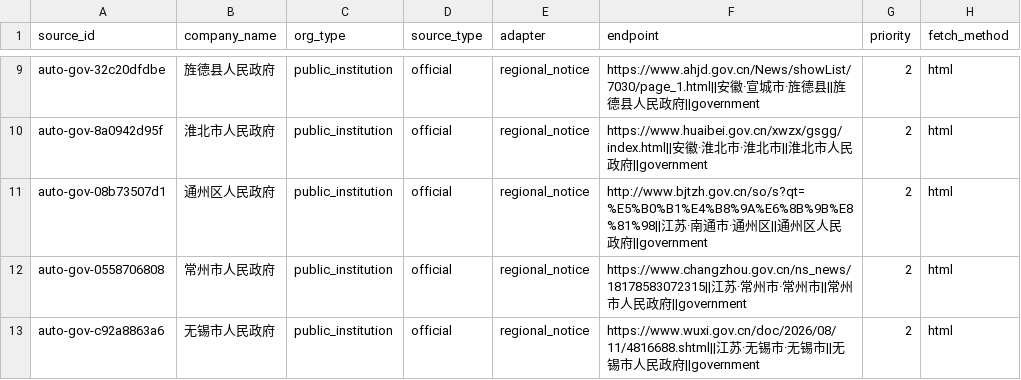
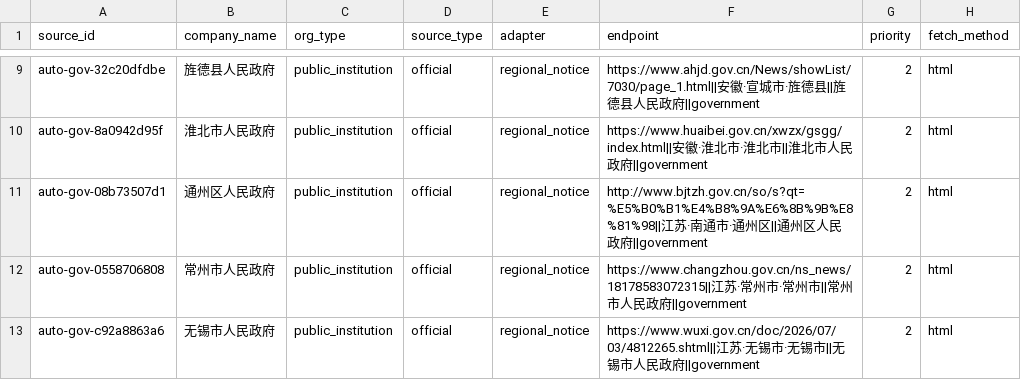
Before and after one commit to wanlingren/job-radar, a CSV file: config/discovered_sources.csv, drawn as a sheet; only a part is shown, gaps mark what is left out; the diff covers the shown part only; the diff names each change by its address in the sheet, - before the commit and + after, or states it on an @@ line.

```diff
--- a/config/discovered_sources.csv
+++ b/config/discovered_sources.csv
-F13 (endpoint): https://www.wuxi.gov.cn/doc/2026/08/11/4816688.shtml||江苏…
+F13 (endpoint): https://www.wuxi.gov.cn/doc/2026/07/03/4812265.shtml||江苏…
```
Also changed, not shown: 1 added row and 2 edited cells elsewhere in this file, config/discovered_universities.csv, config/university_coverage.csv, 12 other files.
